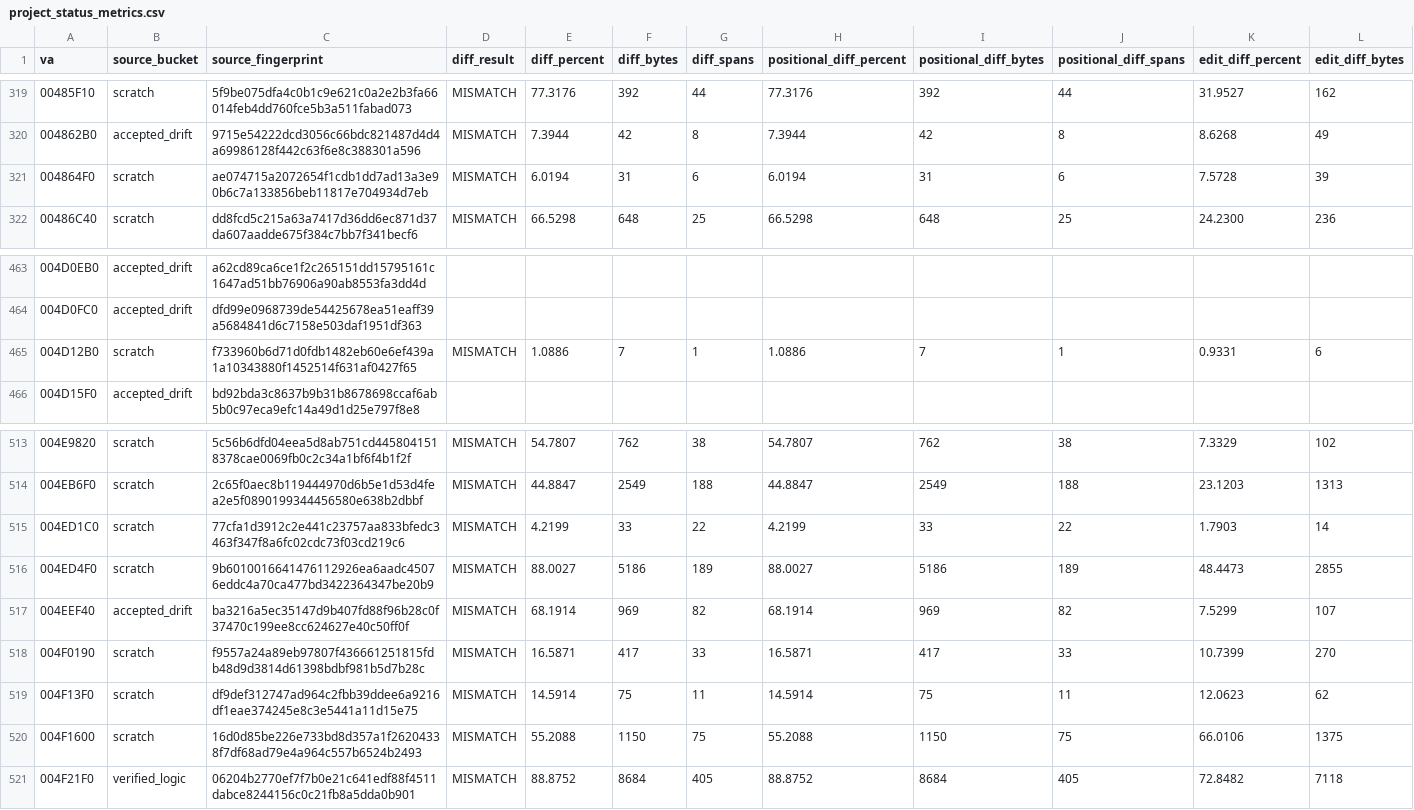
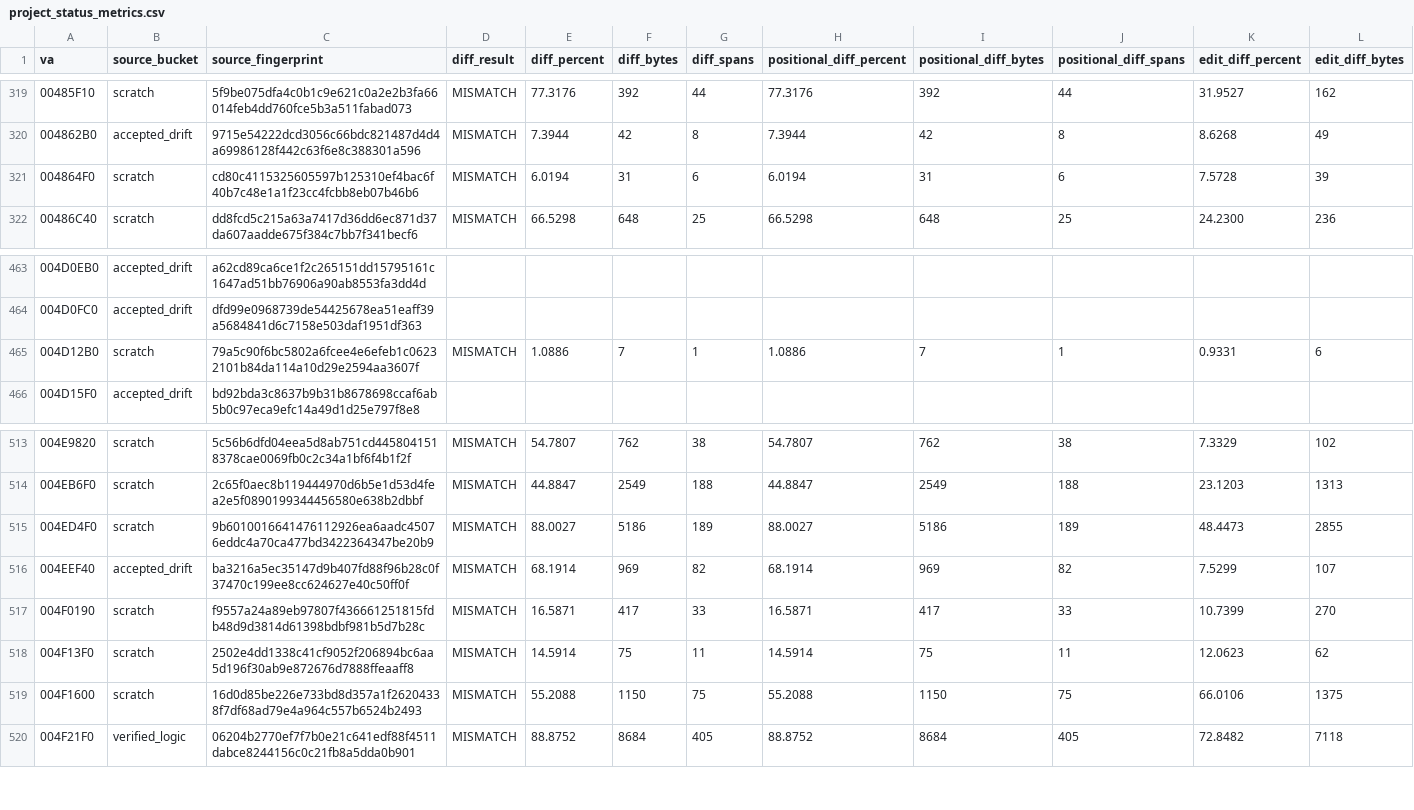
Before and after one commit to dcostap/aoe1-decomp, a CSV file: project_status_metrics.csv, drawn as a sheet; only a part is shown, gaps mark what is left out; removed rows and columns are numbered as before the commit, all else as after; rows hold the shown columns only; the diff names each change by its address in the sheet, - before the commit and + after, or states it on an @@ line.

Commit message:
Refresh project status metrics

```diff
--- a/project_status_metrics.csv
+++ b/project_status_metrics.csv
-C321 (source_fingerprint): ae074715a2072654f1cdb1dd7ad13a3e90b6c7a133856beb11817e704934d7eb
+C321 (source_fingerprint): cd80c4115325605597b125310ef4bac6f40b7c48e1a1f23cc4fcbb8eb07b46b6
-C465 (source_fingerprint): f733960b6d71d0fdb1482eb60e6ef439a1a10343880f1452514f631af0427f65
+C465 (source_fingerprint): 79a5c90f6bc5802a6fcee4e6efeb1c06232101b84da114a10d29e2594aa3607f
-row 515: 004ED1C0 | scratch | 77cfa1d3912c2e441c23757aa833bfedc3463f347f8a6fc02cdc73f03cd219c6 | MISMATCH | 4.2199 | 33 | 22 | 4.2199 | 33 | 22 | 1.7903 | 14
-C518 (source_fingerprint): df9def312747ad964c2fbb39ddee6a9216df1eae374245e8c3e5441a11d15e75
+C518 (source_fingerprint): 2502e4dd1338c41cf9052f206894bc6aa5d196f30ab9e872676d7888ffeaaff8
```
